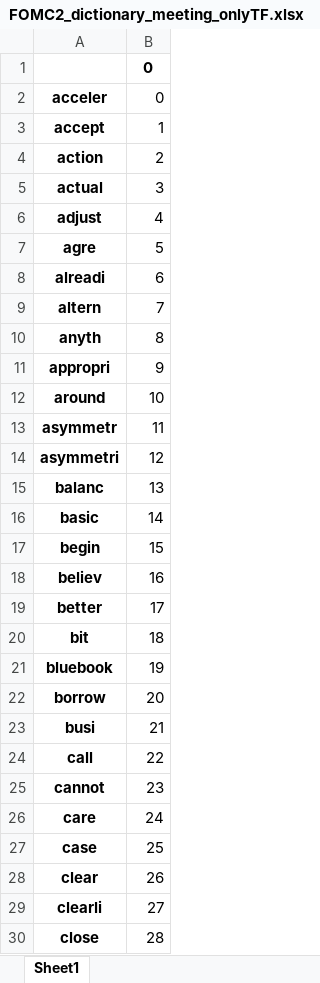
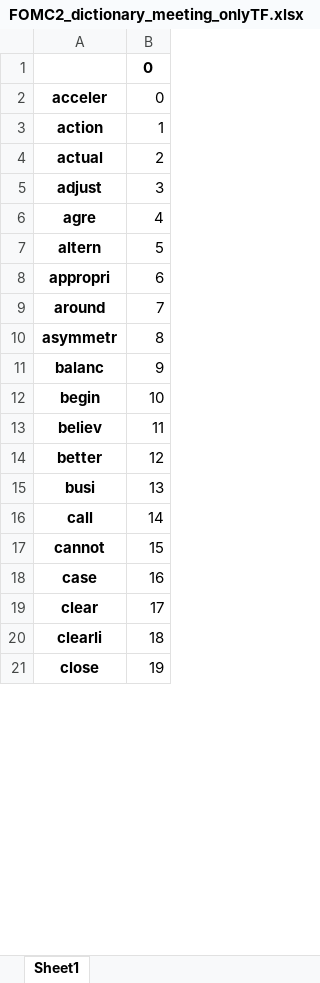
Before and after one commit to BarryKeee/Robust-Text-Analysis, an Excel workbook: term-document matrix/FOMC2_dictionary_meeting_onlyTF.xlsx, sheet Sheet1, drawn as a sheet; only a part is shown; values as stored, in another font and other column widths than the file's, no borders; removed rows and columns are numbered as before the commit, all else as after; the diff covers the shown part only; the diff names each change by its address in the sheet, - before the commit and + after, or states it on an @@ line.

```diff
--- a/term-document matrix/FOMC2_dictionary_meeting_onlyTF.xlsx (sheet Sheet1)
+++ b/term-document matrix/FOMC2_dictionary_meeting_onlyTF.xlsx (sheet Sheet1)
-row 3: accept | 1
-B3: 2
+B3: 1
-B4: 3
+B4: 2
-B5: 4
+B5: 3
-B6: 5
+B6: 4
-row 8: alreadi | 6
-B7: 7
+B7: 5
-row 10: anyth | 8
-B8: 9
+B8: 6
-B9: 10
+B9: 7
-B10: 11
+B10: 8
-row 14: asymmetri | 12
-B11: 13
+B11: 9
-row 16: basic | 14
-B12: 15
+B12: 10
-B13: 16
+B13: 11
-B14: 17
+B14: 12
-row 20: bit | 18
-row 21: bluebook | 19
-row 22: borrow | 20
-B15: 21
+B15: 13
-B16: 22
+B16: 14
-B17: 23
+B17: 15
-row 26: care | 24
-B18: 25
+B18: 16
-B19: 26
+B19: 17
-B20: 27
+B20: 18
-B21: 28
+B21: 19
```
Also changed, not shown: 41 removed rows and 130 edited cells elsewhere in this sheet, FOMC1_bse.xlsx, FOMC1_coef.xlsx, 15 other files.
